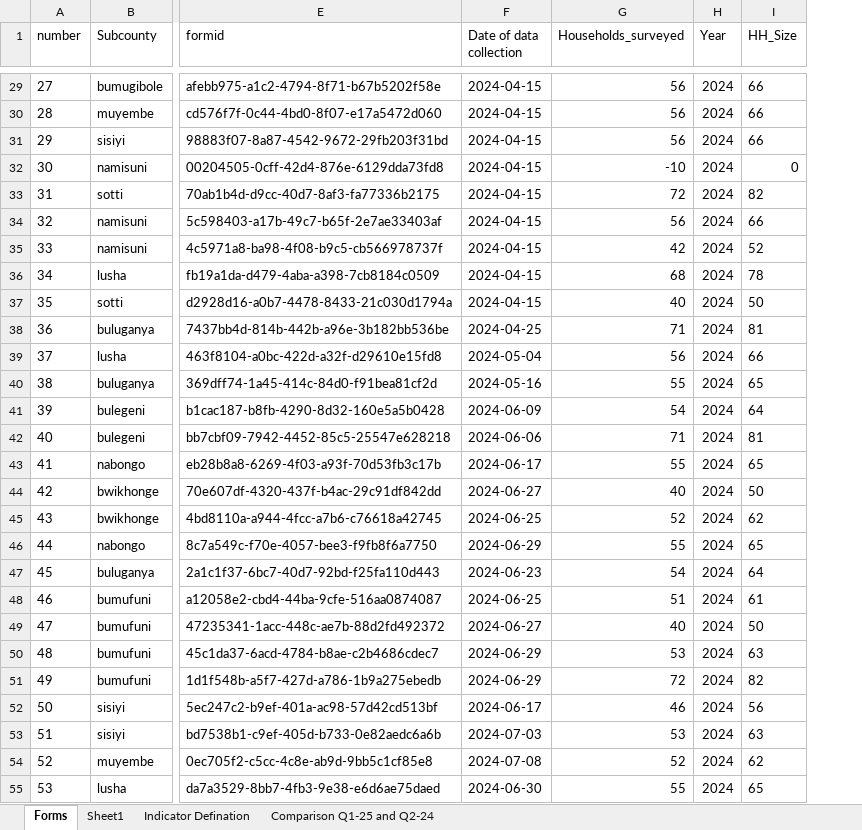
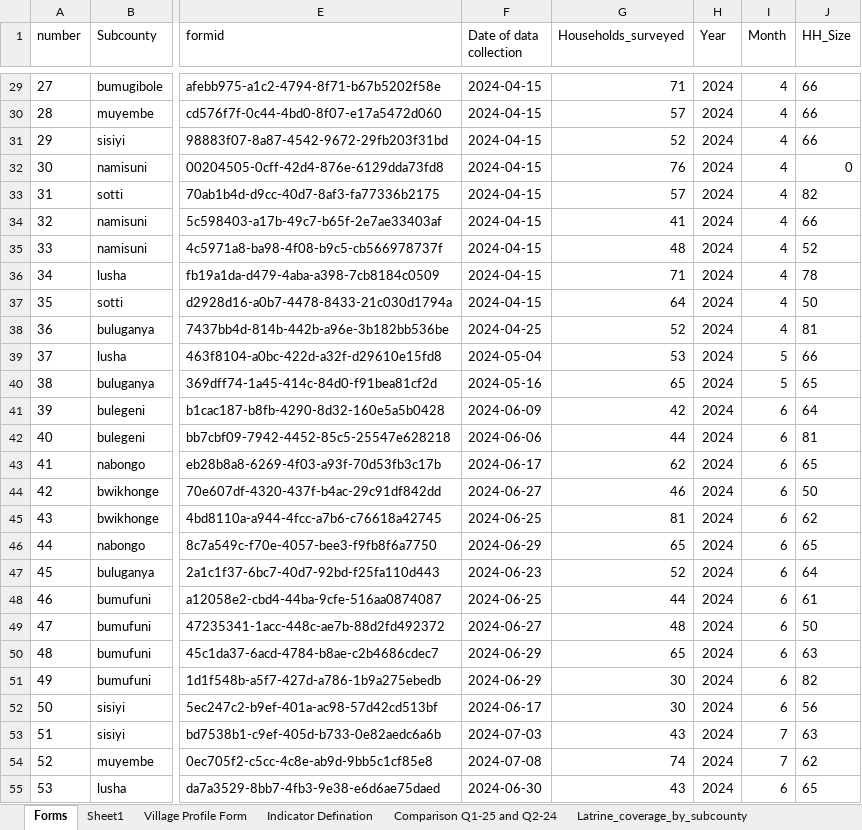
Before and after one commit to Dorcus55/Bulambuli-Quarterly-Health-Layering-report, an Excel workbook: FCAP Workflow - Bulambuli 2.0 - FCAP Progress - Bulambuli Layering Questionnaire (created 2024-08-12) 2025-03-20.xlsx, sheet Forms, drawn as a sheet; only a part is shown, gaps mark what is left out; values as stored, in another font and other column widths than the file's, no borders; the diff covers the shown part only; the diff names each change by its address in the sheet, - before the commit and + after, or states it on an @@ line.

```diff
--- a/FCAP Workflow - Bulambuli 2.0 - FCAP Progress - Bulambuli Layering Questionnaire (created 2024-08-12) 2025-03-20.xlsx (sheet Forms)
+++ b/FCAP Workflow - Bulambuli 2.0 - FCAP Progress - Bulambuli Layering Questionnaire (created 2024-08-12) 2025-03-20.xlsx (sheet Forms)
+sheet tab: Village Profile Form
+sheet tab: Latrine_coverage_by_subcounty
+column I (Month), rows 29-55: 4 | 4 | 4 | 4 | 4 | 4 | 4 | 4 | 4 | 4 | 5 | 5 | 6 | 6 | 6 | 6 | 6 | 6 | 6 | 6 | 6 | 6 | 6 | 6 | 7 | 7 | 6
-G29 (Households_surveyed): 56
+G29 (Households_surveyed): 71
-G30 (Households_surveyed): 56
+G30 (Households_surveyed): 57
-G31 (Households_surveyed): 56
+G31 (Households_surveyed): 52
-G32 (Households_surveyed): -10
+G32 (Households_surveyed): 76
-G33 (Households_surveyed): 72
+G33 (Households_surveyed): 57
-G34 (Households_surveyed): 56
+G34 (Households_surveyed): 41
-G35 (Households_surveyed): 42
+G35 (Households_surveyed): 48
-G36 (Households_surveyed): 68
+G36 (Households_surveyed): 71
-G37 (Households_surveyed): 40
+G37 (Households_surveyed): 64
-G38 (Households_surveyed): 71
+G38 (Households_surveyed): 52
-G39 (Households_surveyed): 56
+G39 (Households_surveyed): 53
-G40 (Households_surveyed): 55
+G40 (Households_surveyed): 65
-G41 (Households_surveyed): 54
+G41 (Households_surveyed): 42
-G42 (Households_surveyed): 71
+G42 (Households_surveyed): 44
-G43 (Households_surveyed): 55
+G43 (Households_surveyed): 62
-G44 (Households_surveyed): 40
+G44 (Households_surveyed): 46
-G45 (Households_surveyed): 52
+G45 (Households_surveyed): 81
-G46 (Households_surveyed): 55
+G46 (Households_surveyed): 65
-G47 (Households_surveyed): 54
+G47 (Households_surveyed): 52
-G48 (Households_surveyed): 51
+G48 (Households_surveyed): 44
-G49 (Households_surveyed): 40
+G49 (Households_surveyed): 48
-G50 (Households_surveyed): 53
+G50 (Households_surveyed): 65
-G51 (Households_surveyed): 72
+G51 (Households_surveyed): 30
-G52 (Households_surveyed): 46
+G52 (Households_surveyed): 30
-G53 (Households_surveyed): 53
+G53 (Households_surveyed): 43
-G54 (Households_surveyed): 52
+G54 (Households_surveyed): 74
-G55 (Households_surveyed): 55
+G55 (Households_surveyed): 43
```
Also changed, not shown: 144 edited cells and cell formats elsewhere in this sheet, sheet Sheet1, other sheet tabs, formulas that keep their value, 7 other files.
